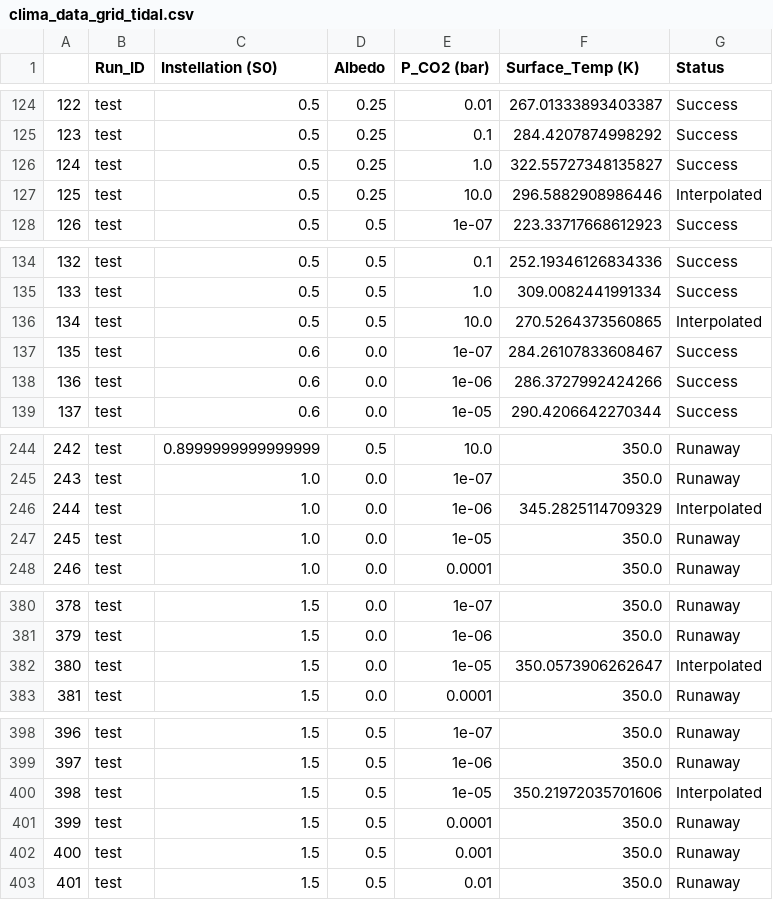
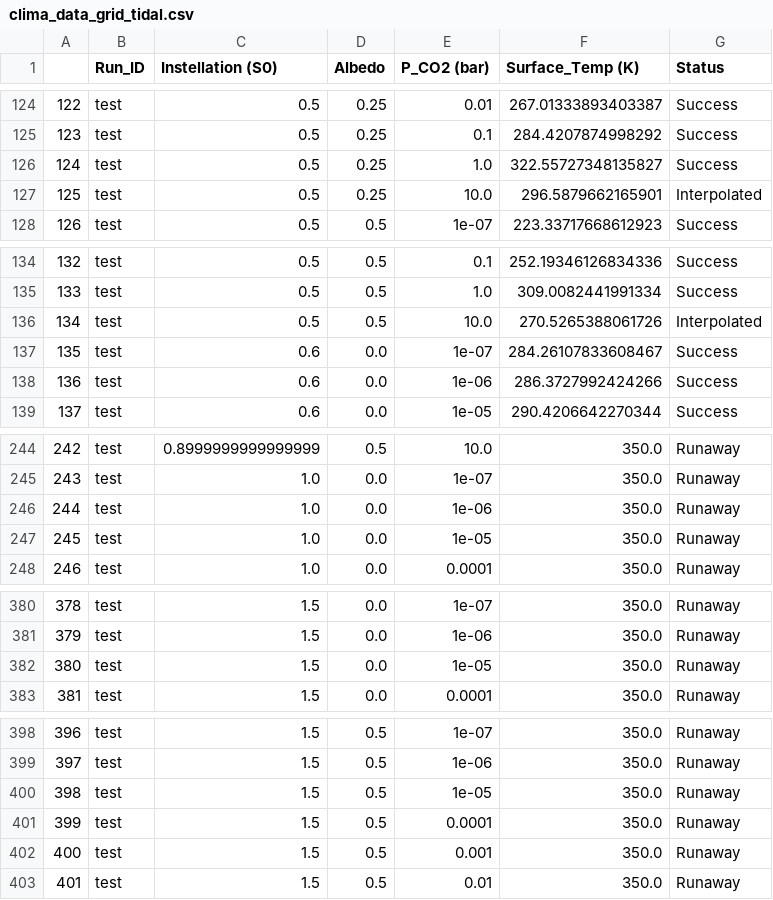
Before and after one commit to astro-pavan/KAMINO, a CSV file: src/kamino/speedy_climate/data/climate_runs/clima_data_grid_tidal.csv, drawn as a sheet; only a part is shown, gaps mark what is left out; the diff covers the shown part only.

```diff
--- a/src/kamino/speedy_climate/data/climate_runs/clima_data_grid_tidal.csv
+++ b/src/kamino/speedy_climate/data/climate_runs/clima_data_grid_tidal.csv
@@ -126,3 +126,3 @@
 124,test,0.5,0.25,1.0,322.55727348135827,Success
-125,test,0.5,0.25,10.0,296.5882908986446,Interpolated
+125,test,0.5,0.25,10.0,296.5879662165901,Interpolated
 126,test,0.5,0.5,1e-07,223.33717668612923,Success
@@ -135,3 +135,3 @@
 133,test,0.5,0.5,1.0,309.0082441991334,Success
-134,test,0.5,0.5,10.0,270.5264373560865,Interpolated
+134,test,0.5,0.5,10.0,270.5265388061726,Interpolated
 135,test,0.6,0.0,1e-07,284.26107833608467,Success
@@ -245,3 +245,3 @@
 243,test,1.0,0.0,1e-07,350.0,Runaway
-244,test,1.0,0.0,1e-06,345.2825114709329,Interpolated
+244,test,1.0,0.0,1e-06,350.0,Runaway
 245,test,1.0,0.0,1e-05,350.0,Runaway
@@ -381,3 +381,3 @@
 379,test,1.5,0.0,1e-06,350.0,Runaway
-380,test,1.5,0.0,1e-05,350.0573906262647,Interpolated
+380,test,1.5,0.0,1e-05,350.0,Runaway
 381,test,1.5,0.0,0.0001,350.0,Runaway
@@ -399,3 +399,3 @@
 397,test,1.5,0.5,1e-06,350.0,Runaway
-398,test,1.5,0.5,1e-05,350.21972035701606,Interpolated
+398,test,1.5,0.5,1e-05,350.0,Runaway
 399,test,1.5,0.5,0.0001,350.0,Runaway
```
Also changed, not shown: 36 edited cells elsewhere in this file, src/kamino/speedy_climate/data/climate_runs/clima_data_grid_rapid.csv, 3 other files.
